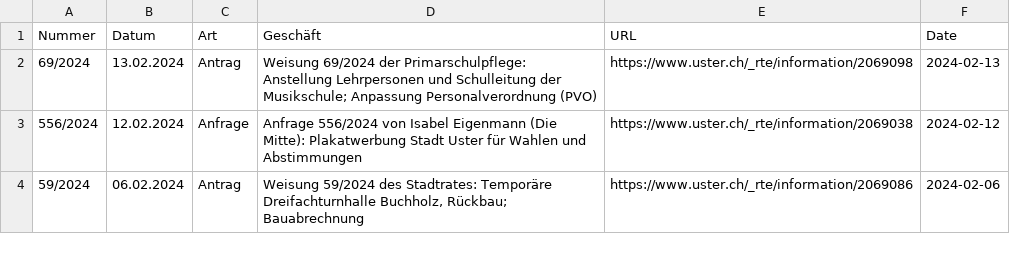
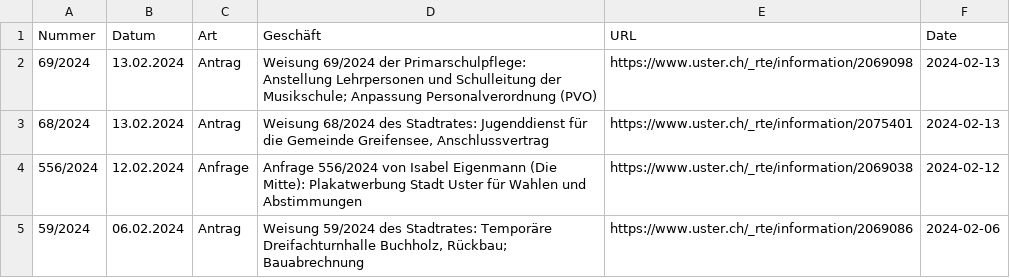
Before and after one commit to data-socialthink/politik-uster, a CSV file: geschafte.csv, drawn as a sheet; only a part is shown; the diff names each change by its address in the sheet, - before the commit and + after, or states it on an @@ line.

Commit message:
Update: 2024-02-22 02:05:05

```diff
--- a/geschafte.csv
+++ b/geschafte.csv
+row 3: 68/2024 | 13.02.2024 | Antrag | Weisung 68/2024 des Stadtrates: Jugenddienst für die Gemeinde Greifensee, Anschlussvertrag | https://www.uster.ch/_rte/information/2075401 | 2024-02-13
```
